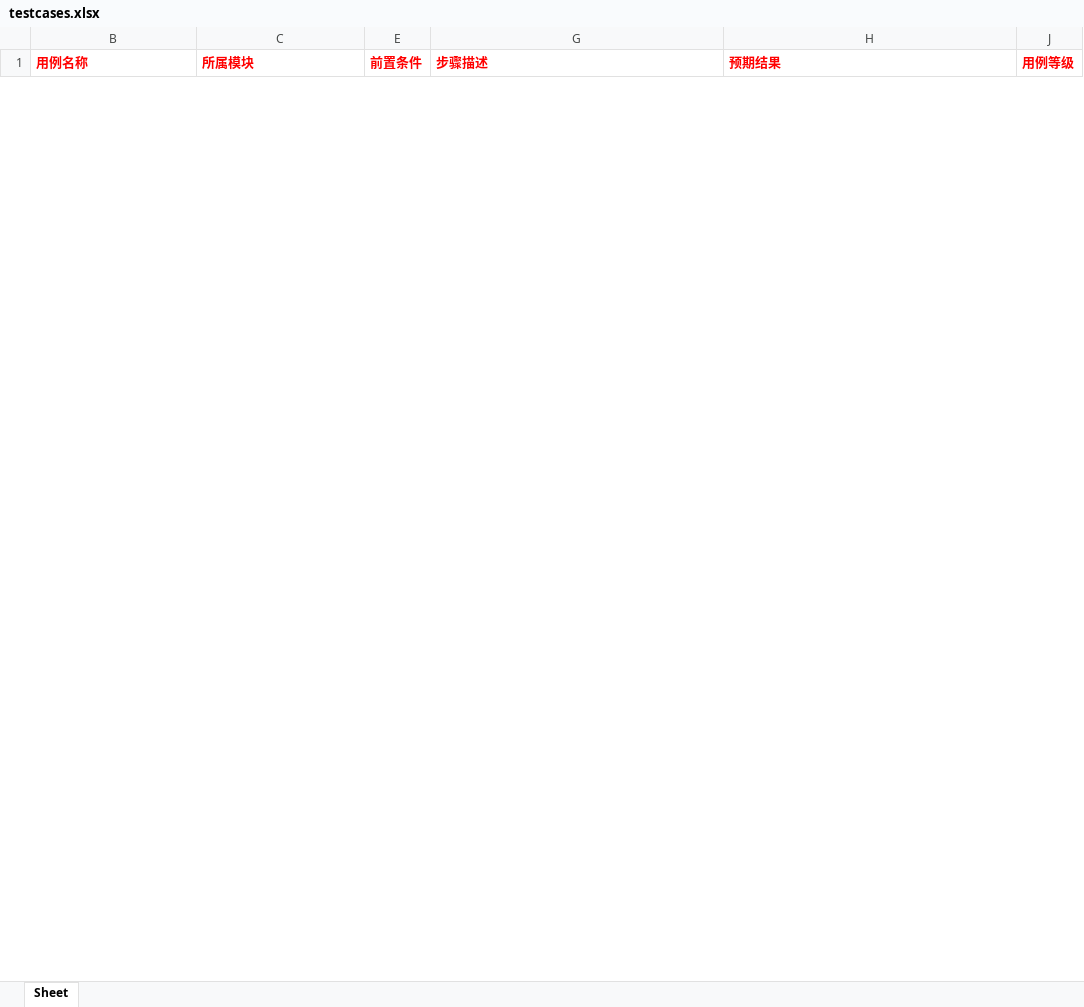
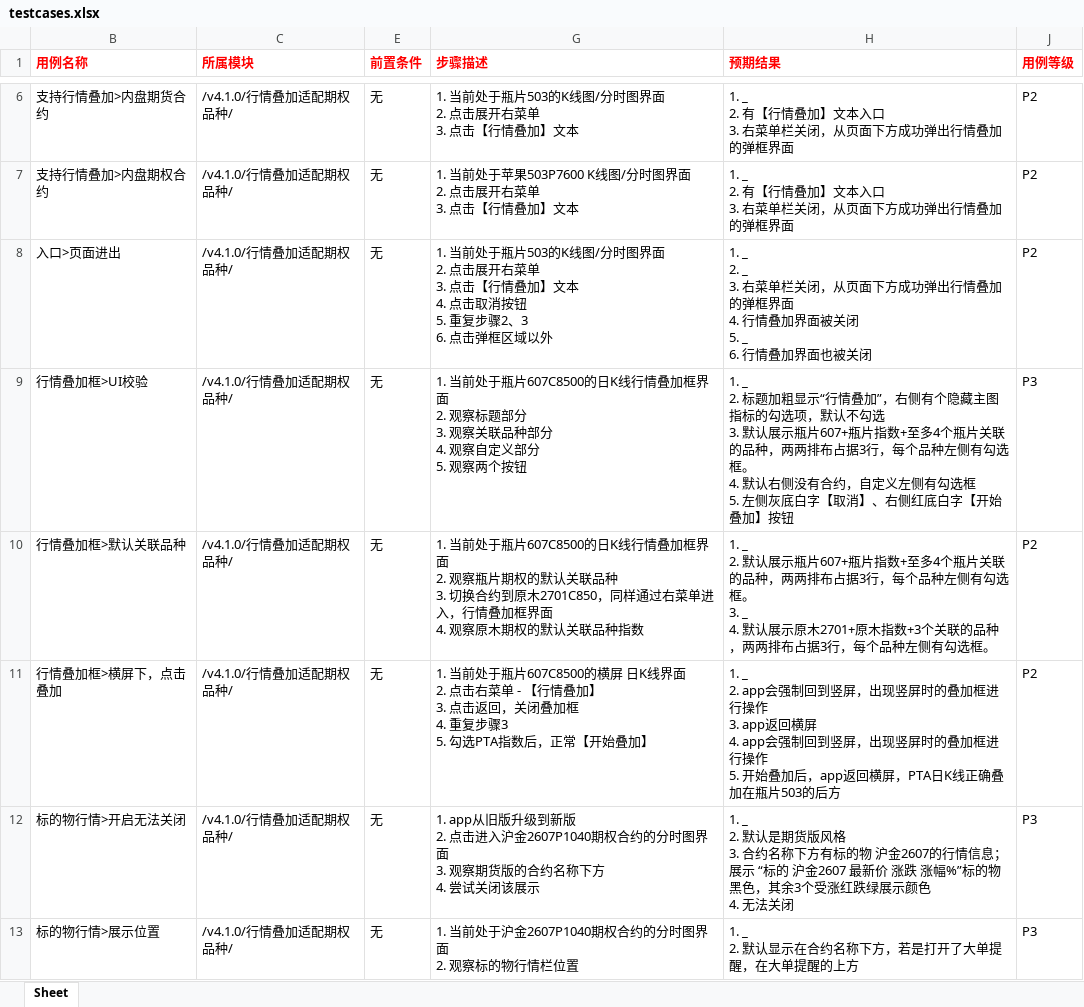
Before and after one commit to julystone/xmind2testcase, an Excel workbook: tempFiles/testcases.xlsx, sheet Sheet, drawn as a sheet; only a part is shown, gaps mark what is left out; values as stored, in another font and other column widths than the file's, no borders; ↵ is a line break in a cell; the diff covers the shown part only; the diff names each change by its address in the sheet, - before the commit and + after, or states it on an @@ line.

```diff
--- a/tempFiles/testcases.xlsx (sheet Sheet)
+++ b/tempFiles/testcases.xlsx (sheet Sheet)
+row 6: 支持行情叠加>内盘期货合约 | /v4.1.0/行情叠加适配期权品种/ | 无 | 1. 当前处于瓶片503的K线图/分时图界面 ↵ 2. 点击展开右菜单 ↵ 3. 点击【行情叠加】文本 | 1. _ ↵ 2. 有【行情叠加】文本入口 ↵ 3. 右菜单栏关闭，从页面下方成功弹出行情叠加的弹框界面 | P2
+row 7: 支持行情叠加>内盘期权合约 | /v4.1.0/行情叠加适配期权品种/ | 无 | 1. 当前处于苹果503P7600 K线图/分时图界面 ↵ 2. 点击展开右菜单 ↵ 3. 点击【行情叠加】文本 | 1. _ ↵ 2. 有【行情叠加】文本入口 ↵ 3. 右菜单栏关闭，从页面下方成功弹出行情叠加的弹框界面 | P2
+row 8: 入口>页面进出 | /v4.1.0/行情叠加适配期权品种/ | 无 | 1. 当前处于瓶片503的K线图/分时图界面 ↵ 2. 点击展开右菜单 ↵ 3. 点击【行情叠加】文本 ↵ 4. 点击取消按钮 ↵ 5. 重复步骤2、3 ↵ 6. 点击弹框区域以外 | 1. _ ↵ 2. _ ↵ 3. 右菜单栏关闭，从页面下方成功弹出行情叠加的弹框界面 ↵ 4. 行情叠加界面被关闭 ↵ 5. _ ↵ 6. 行情叠加界面也被关闭 | P2
+row 9: 行情叠加框>UI校验 | /v4.1.0/行情叠加适配期权品种/ | 无 | 1. 当前处于瓶片607C8500的日K线行情叠加框界面 ↵ 2. 观察标题部分 ↵ 3. 观察关联品种部分 ↵ 4. 观察自定义部分 ↵ 5. 观察两个按钮 | 1. _ ↵ 2. 标题加粗显示“行情叠加”，右侧有个隐藏主图指标的勾选项，默认不勾选 ↵ 3. 默认展示瓶片607+瓶片指数+至多4个瓶片关联的品种，两两排布占据3行，每个品种左侧有勾选框。 ↵ 4. 默认右侧没有合约，自定义左侧有勾选框 ↵ 5. 左侧灰底白字【取消】、右侧红底白字【开始叠加】按钮 | P3
+row 10: 行情叠加框>默认关联品种 | /v4.1.0/行情叠加适配期权品种/ | 无 | 1. 当前处于瓶片607C8500的日K线行情叠加框界面 ↵ 2. 观察瓶片期权的默认关联品种 ↵ 3. 切换合约到原木2701C850，同样通过右菜单进入，行情叠加框界面 ↵ 4. 观察原木期权的默认关联品种指数 | 1. _ ↵ 2. 默认展示瓶片607+瓶片指数+至多4个瓶片关联的品种，两两排布占据3行，每个品种左侧有勾选框。 ↵ 3. _ ↵ 4. 默认展示原木2701+原木指数+3个关联的品种，两两排布占据3行，每个品种左侧有勾选框。 | P2
+row 11: 行情叠加框>横屏下，点击叠加 | /v4.1.0/行情叠加适配期权品种/ | 无 | 1. 当前处于瓶片607C8500的横屏 日K线界面 ↵ 2. 点击右菜单 - 【行情叠加】 ↵ 3. 点击返回，关闭叠加框 ↵ 4. 重复步骤3 ↵ 5. 勾选PTA指数后，正常【开始叠加】 | 1. _ ↵ 2. app会强制回到竖屏，出现竖屏时的叠加框进行操作 ↵ 3. app返回横屏 ↵ 4. app会强制回到竖屏，出现竖屏时的叠加框进行操作 ↵ 5. 开始叠加后，app返回横屏，PTA日K线正确叠加在瓶片503的后方 | P2
+row 12: 标的物行情>开启无法关闭 | /v4.1.0/行情叠加适配期权品种/ | 无 | 1. app从旧版升级到新版 ↵ 2. 点击进入沪金2607P1040期权合约的分时图界面 ↵ 3. 观察期货版的合约名称下方 ↵ 4. 尝试关闭该展示 | 1. _ ↵ 2. 默认是期货版风格 ↵ 3. 合约名称下方有标的物 沪金2607的行情信息；展示 “标的 沪金2607 最新价 涨跌 涨幅%”标的物黑色，其余3个受涨红跌绿展示颜色 ↵ 4. 无法关闭 | P3
+row 13: 标的物行情>展示位置 | /v4.1.0/行情叠加适配期权品种/ | 无 | 1. 当前处于沪金2607P1040期权合约的分时图界面 ↵ 2. 观察标的物行情栏位置 | 1. _ ↵ 2. 默认显示在合约名称下方，若是打开了大单提醒，在大单提醒的上方 | P3
```
Also changed, not shown: 138 added rows and 12 removed rows elsewhere in this sheet, hidden cells, 4 other files.
